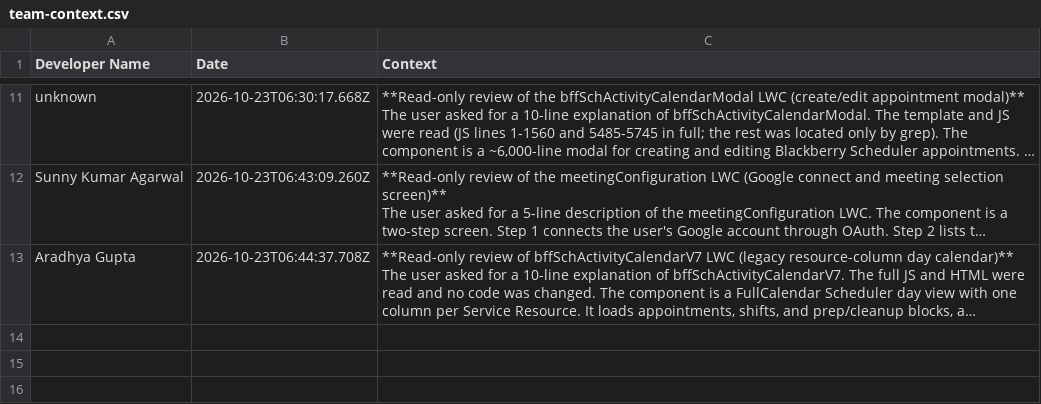
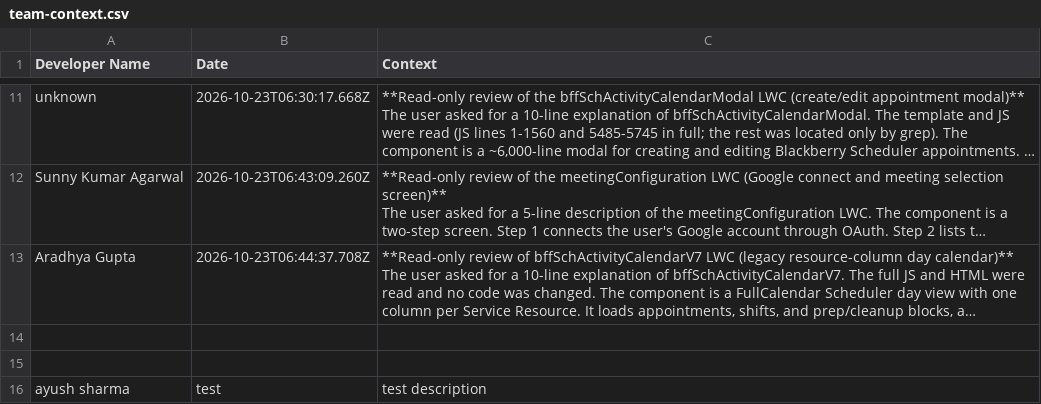
Before and after one commit to sunnyagarwal-max/myproject-team-sync, a CSV file: team-context.csv, drawn as a sheet; only a part is shown, gaps mark what is left out; long unchanged cells end in …; the diff names each change by its address in the sheet, - before the commit and + after, or states it on an @@ line.

Commit message:
Update team-context.csv

```diff
--- a/team-context.csv
+++ b/team-context.csv
+row 14: (empty)
+row 15: (empty)
+row 16: ayush sharma | test | test description
```
